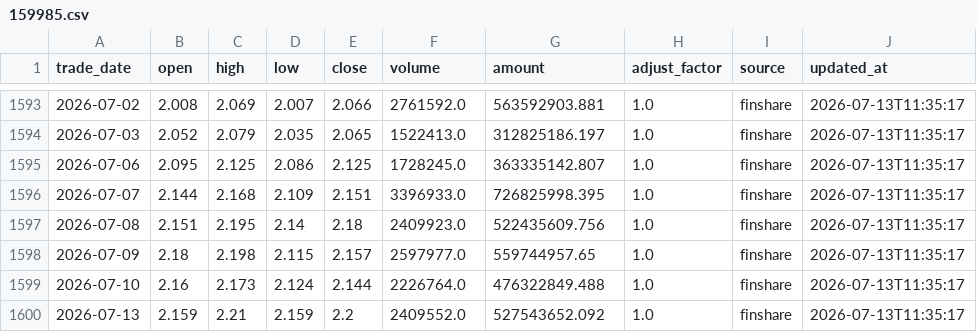
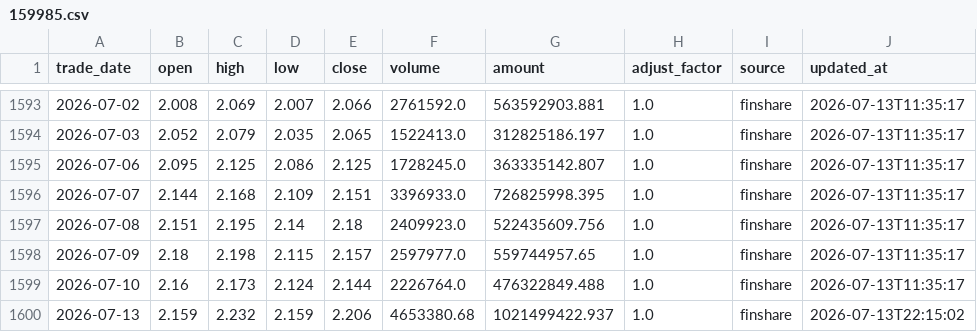
Before and after one commit to MorphKyan/strategy, a CSV file: platform/data/159985.csv, drawn as a sheet; only a part is shown, gaps mark what is left out.

```diff
--- a/platform/data/159985.csv
+++ b/platform/data/159985.csv
@@ -1599,2 +1599,2 @@ trade_date,open,high,low,close,volume,amount,adjust_factor,source,updated_at
 2026-07-10,2.16,2.173,2.124,2.144,2226764.0,476322849.488,1.0,finshare,2026-07-13T11:35:17
-2026-07-13,2.159,2.21,2.159,2.2,2409552.0,527543652.092,1.0,finshare,2026-07-13T11:35:17
+2026-07-13,2.159,2.232,2.159,2.206,4653380.68,1021499422.937,1.0,finshare,2026-07-13T22:15:02
```
Also changed, not shown: platform/data/510300.csv, platform/data/512690.csv, 28 other files.
